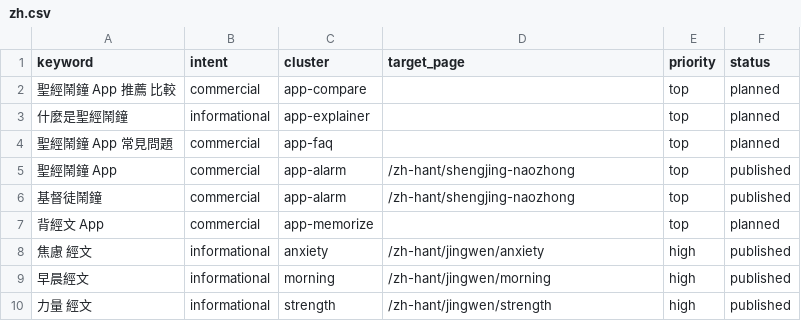
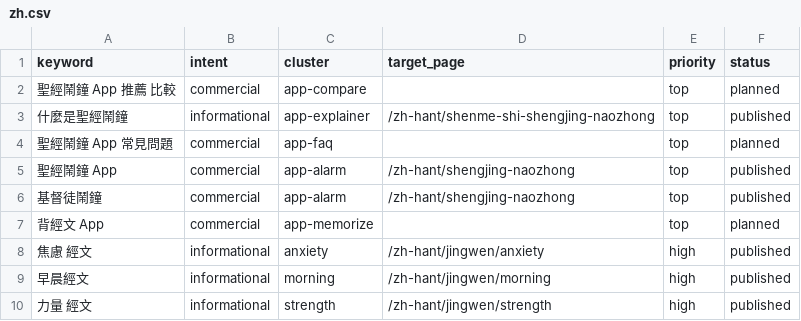
Before and after one commit to whoiskenneth-beep/bibleversealarm-site, a CSV file: seo/keywords/zh.csv, drawn as a sheet.

```diff
--- a/seo/keywords/zh.csv
+++ b/seo/keywords/zh.csv
@@ -2,3 +2,3 @@ keyword,intent,cluster,target_page,priority,status
 聖經鬧鐘 App 推薦 比較,commercial,app-compare,,top,planned
-什麼是聖經鬧鐘,informational,app-explainer,,top,planned
+什麼是聖經鬧鐘,informational,app-explainer,/zh-hant/shenme-shi-shengjing-naozhong,top,published
 聖經鬧鐘 App 常見問題,commercial,app-faq,,top,planned
```
Also changed, not shown: seo/keywords/ko.csv, 4 other files.
